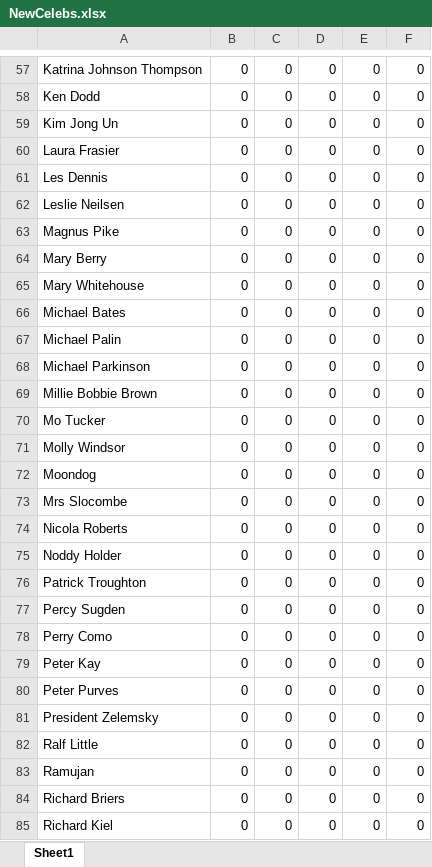
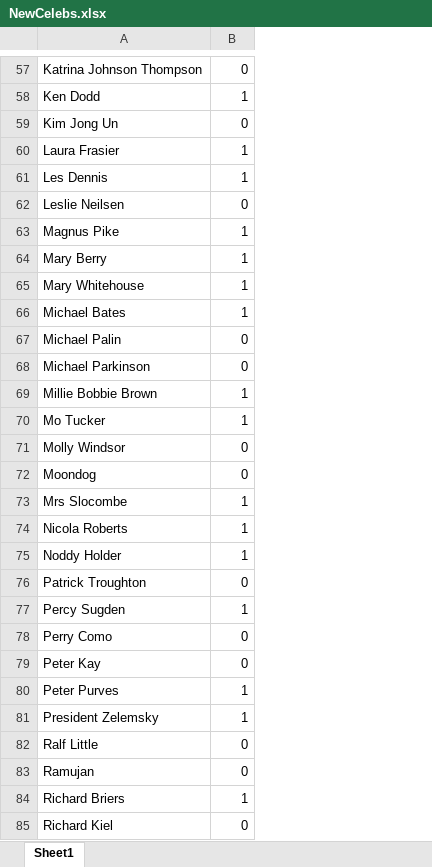
Before and after one commit to Pipecasso/AliasPaul, an Excel workbook: WorldCupEngine/NewCelebs.xlsx, sheet Sheet1, drawn as a sheet; only a part is shown, gaps mark what is left out; values as stored, in another font and other column widths than the file's, no borders; the diff covers the shown part only; the diff names each change by its address in the sheet, - before the commit and + after, or states it on an @@ line.

```diff
--- a/WorldCupEngine/NewCelebs.xlsx (sheet Sheet1)
+++ b/WorldCupEngine/NewCelebs.xlsx (sheet Sheet1)
-column C, rows 57-85: all 0
-column D, rows 57-85: all 0
-column E, rows 57-85: all 0
-column F, rows 57-85: all 0
-B58: 0
+B58: 1
-B60:B61: 0
+B60:B61: 1
-B63:B66: 0
+B63:B66: 1
-B69:B70: 0
+B69:B70: 1
-B73:B75: 0
+B73:B75: 1
-B77: 0
+B77: 1
-B80:B81: 0
+B80:B81: 1
-B84: 0
+B84: 1
```
Also changed, not shown: 48 edited cells elsewhere in this sheet.
